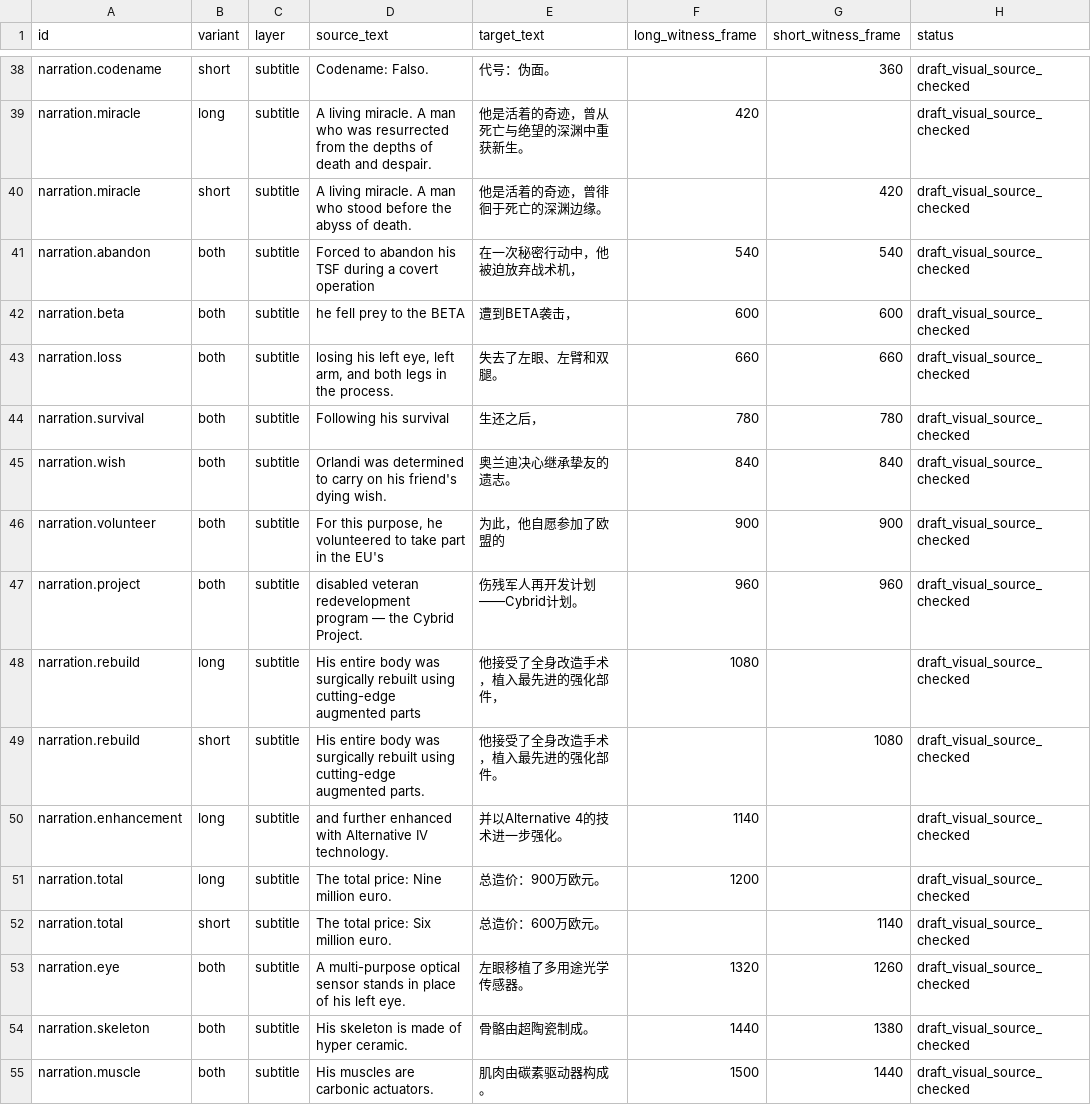
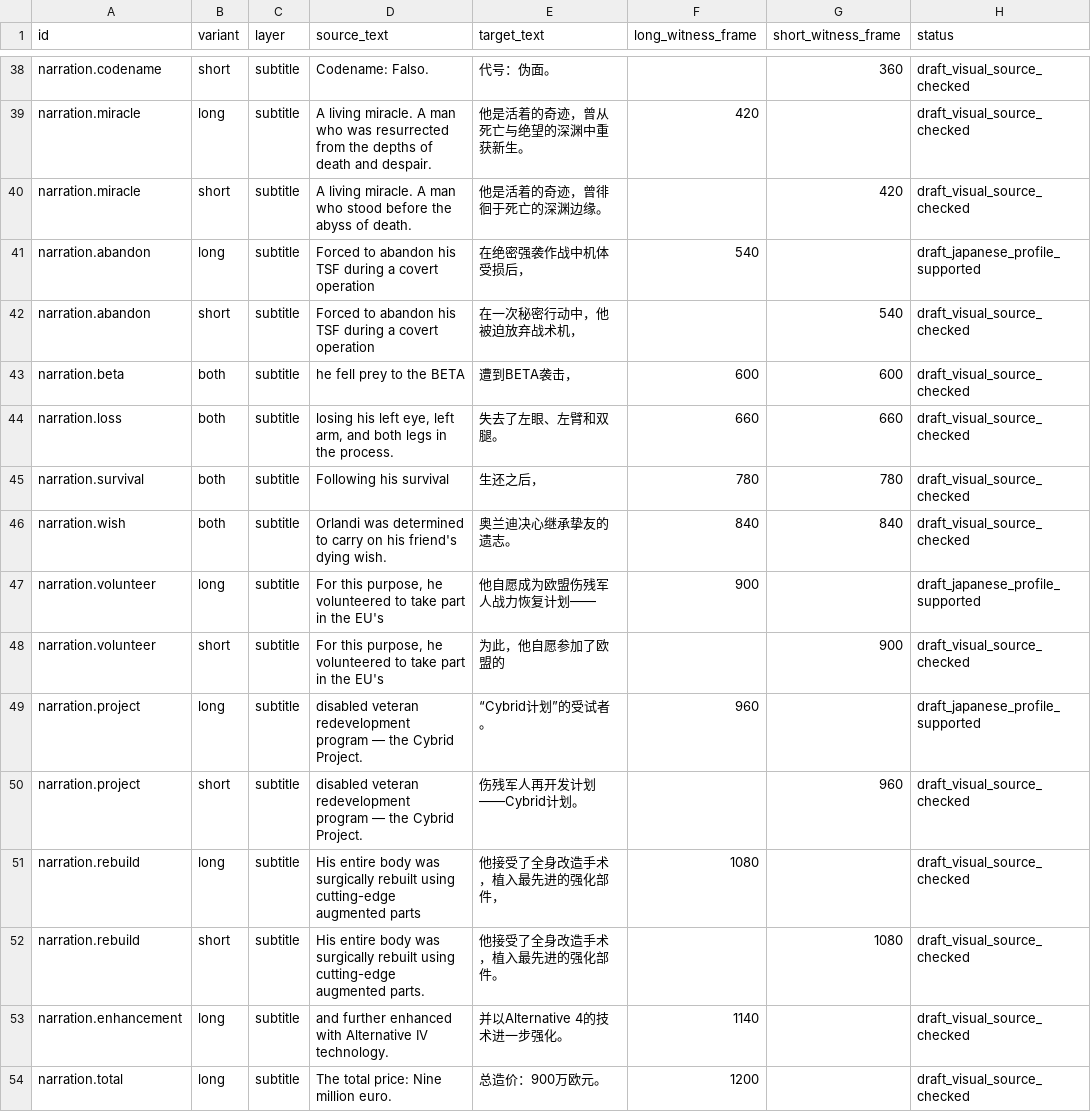
Before and after one commit to RepressedAlliance/AgeReVerse, a CSV file: rUGP/games/photonmelodies/video-localization/rebirth-text.zh-CN.csv, drawn as a sheet; only a part is shown, gaps mark what is left out; the shorter side is filled out with more unchanged rows.

```diff
--- a/rUGP/games/photonmelodies/video-localization/rebirth-text.zh-CN.csv
+++ b/rUGP/games/photonmelodies/video-localization/rebirth-text.zh-CN.csv
@@ -40,3 +40,4 @@ narration.miracle,long,subtitle,A living miracle. A man who was resurrected from
 narration.miracle,short,subtitle,A living miracle. A man who stood before the abyss of death.,他是活着的奇迹，曾徘徊于死亡的深渊边缘。,,420,draft_visual_source_checked
-narration.abandon,both,subtitle,Forced to abandon his TSF during a covert operation,在一次秘密行动中，他被迫放弃战术机，,540,540,draft_visual_source_checked
+narration.abandon,long,subtitle,Forced to abandon his TSF during a covert operation,在绝密强袭作战中机体受损后，,540,,draft_japanese_profile_supported
+narration.abandon,short,subtitle,Forced to abandon his TSF during a covert operation,在一次秘密行动中，他被迫放弃战术机，,,540,draft_visual_source_checked
 narration.beta,both,subtitle,he fell prey to the BETA,遭到BETA袭击，,600,600,draft_visual_source_checked
@@ -45,4 +46,6 @@ narration.survival,both,subtitle,Following his survival,生还之后，,780,780,
 narration.wish,both,subtitle,Orlandi was determined to carry on his friend's dying wish.,奥兰迪决心继承挚友的遗志。,840,840,draft_visual_source_checked
-narration.volunteer,both,subtitle,"For this purpose, he volunteered to take part in the EU's",为此，他自愿参加了欧盟的,900,900,draft_visual_source_checked
-narration.project,both,subtitle,disabled veteran redevelopment program — the Cybrid Project.,伤残军人再开发计划——Cybrid计划。,960,960,draft_visual_source_checked
+narration.volunteer,long,subtitle,"For this purpose, he volunteered to take part in the EU's",他自愿成为欧盟伤残军人战力恢复计划——,900,,draft_japanese_profile_supported
+narration.volunteer,short,subtitle,"For this purpose, he volunteered to take part in the EU's",为此，他自愿参加了欧盟的,,900,draft_visual_source_checked
+narration.project,long,subtitle,disabled veteran redevelopment program — the Cybrid Project.,“Cybrid计划”的受试者。,960,,draft_japanese_profile_supported
+narration.project,short,subtitle,disabled veteran redevelopment program — the Cybrid Project.,伤残军人再开发计划——Cybrid计划。,,960,draft_visual_source_checked
 narration.rebuild,long,subtitle,His entire body was surgically rebuilt using cutting-edge augmented parts,他接受了全身改造手术，植入最先进的强化部件，,1080,,draft_visual_source_checked
```
Also changed, not shown: 3 other files.
